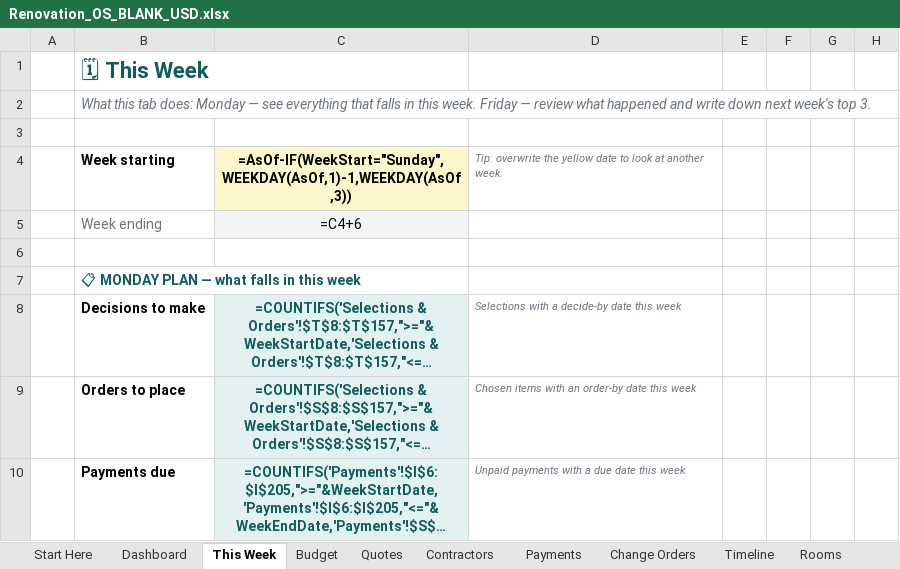
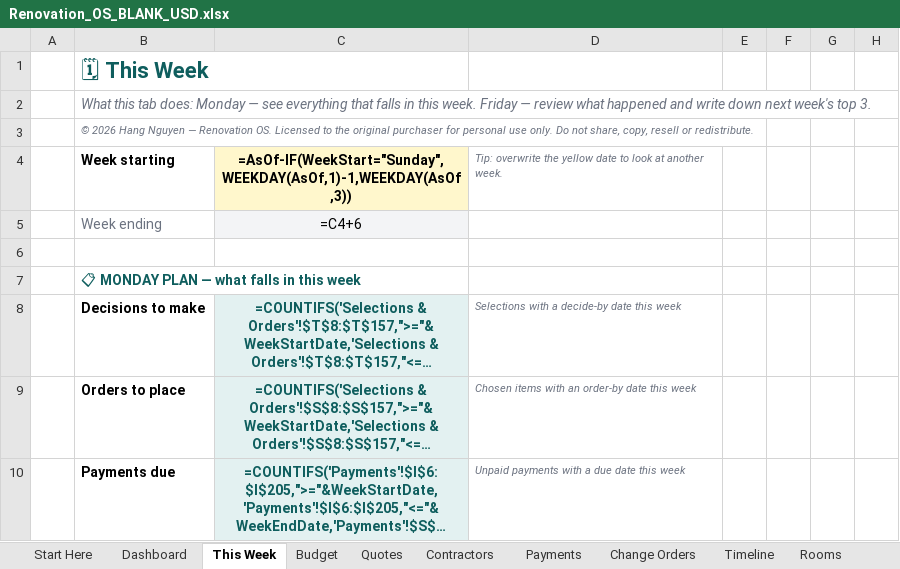
Before and after one commit to hangnguyen2306/home-renovation-OS, an Excel workbook: dist/Renovation_OS_BLANK_USD.xlsx, sheet This Week, drawn as a sheet; only a part is shown; long unchanged cells end in …; values as stored, in another font and other column widths than the file's, no borders; formulas without a stored value are shown as written; conditional formats not drawn; the diff names each change by its address in the sheet, - before the commit and + after, or states it on an @@ line.

```diff
--- a/dist/Renovation_OS_BLANK_USD.xlsx (sheet This Week)
+++ b/dist/Renovation_OS_BLANK_USD.xlsx (sheet This Week)
-B3: (empty)
+B3: © 2026 Hang Nguyen — Renovation OS. Licensed to the original purchaser for personal use only. Do not share, copy, resell or redistribute.
```
Also changed, not shown: sheet Start Here, sheet Dashboard, sheet Budget, sheet Rooms, sheet Warranty & Maintenance, sheet Change Orders, 7 more sheets, dist/Renovation_OS_BLANK_EUR.xlsx, dist/Renovation_OS_DEMO_EUR.xlsx, 12 other files.
